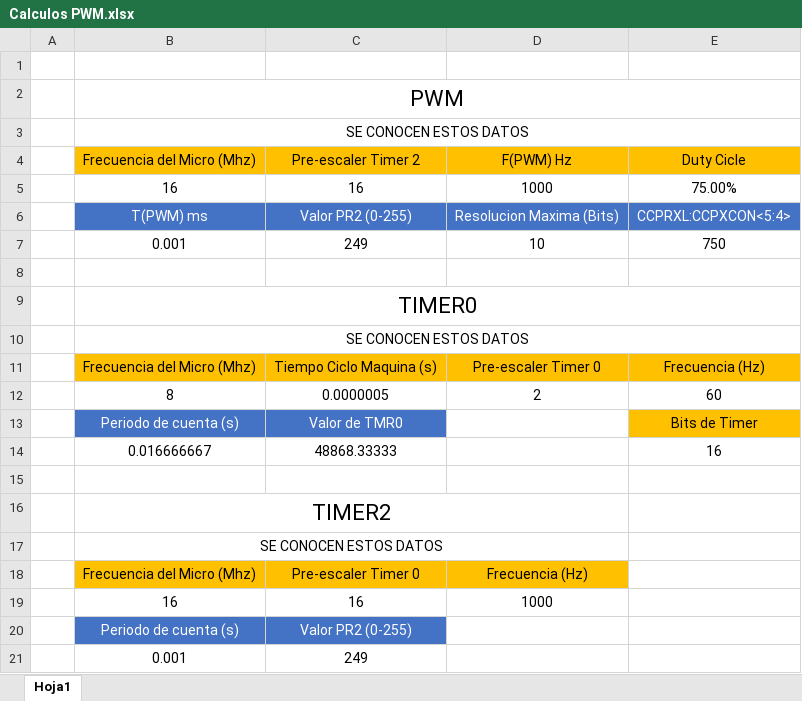
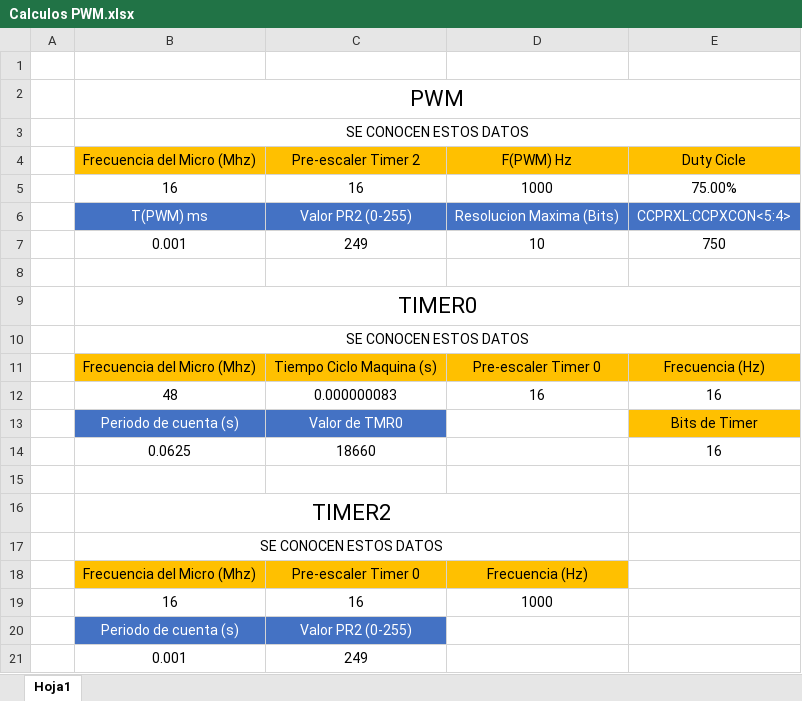
Before and after one commit to JoelZufff/Ing-Automatizacion, an Excel workbook: Recursos/Calculos PWM.xlsx, sheet Hoja1, drawn as a sheet; values as stored, in another font and other column widths than the file's, no borders; conditional formats not drawn; removed rows and columns are numbered as before the commit, all else as after; the diff names each change by its address in the sheet, - before the commit and + after, or states it on an @@ line.

```diff
--- a/Recursos/Calculos PWM.xlsx (sheet Hoja1)
+++ b/Recursos/Calculos PWM.xlsx (sheet Hoja1)
-row 12:  | 8 | 0.0000005 | 2 | 60
+row 12:  | 48 | 0.000000083 | 16 | 16
-row 14:  | 0.016666667 | 48868.33333 |  | 16
+row 14:  | 0.0625 | 18660 |  | 16
```
Also changed, not shown: 21 other files.
